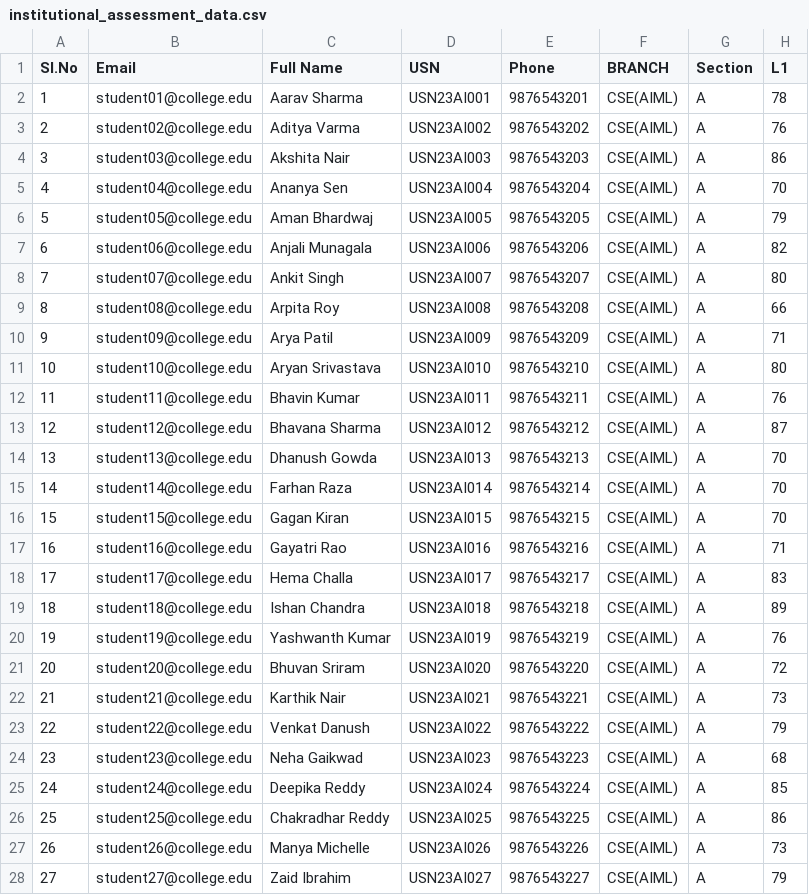
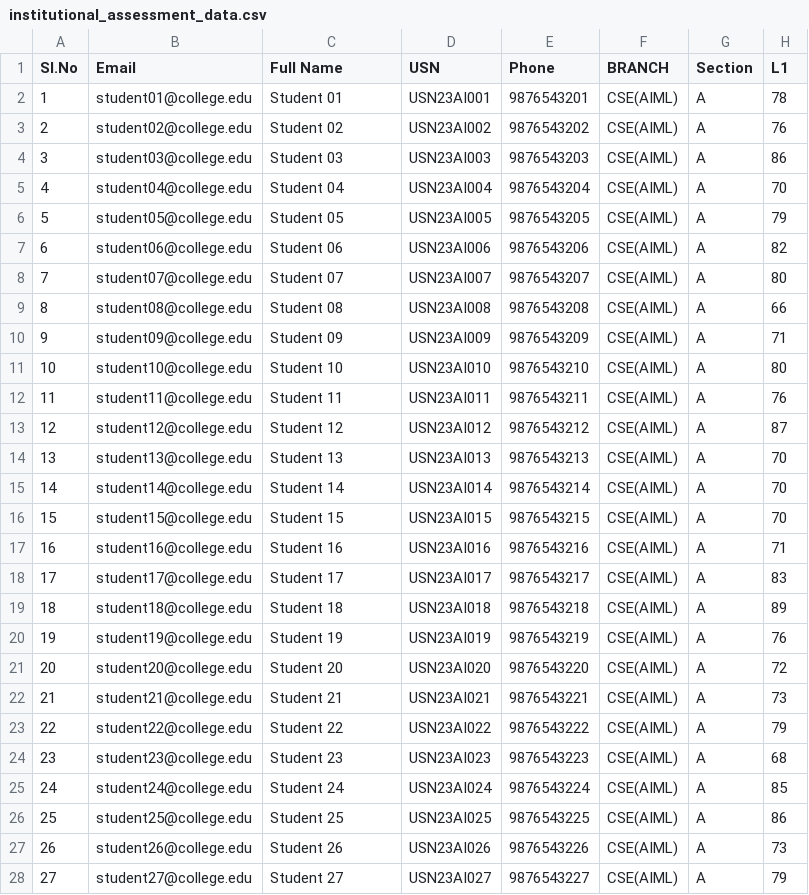
Before and after one commit to muhammadnavas/student-placement-prediction, a CSV file: data/institutional_assessment_data.csv, drawn as a sheet; only a part is shown; the diff covers the shown part only; the diff names each change by its address in the sheet, - before the commit and + after, or states it on an @@ line.

Commit message:
Anonymize all student records in institutional dataset

```diff
--- a/data/institutional_assessment_data.csv
+++ b/data/institutional_assessment_data.csv
-C2 (Full Name): Aarav Sharma
+C2 (Full Name): Student 01
-C3 (Full Name): Aditya Varma
+C3 (Full Name): Student 02
-C4 (Full Name): Akshita Nair
+C4 (Full Name): Student 03
-C5 (Full Name): Ananya Sen
+C5 (Full Name): Student 04
-C6 (Full Name): Aman Bhardwaj
+C6 (Full Name): Student 05
-C7 (Full Name): Anjali Munagala
+C7 (Full Name): Student 06
-C8 (Full Name): Ankit Singh
+C8 (Full Name): Student 07
-C9 (Full Name): Arpita Roy
+C9 (Full Name): Student 08
-C10 (Full Name): Arya Patil
+C10 (Full Name): Student 09
-C11 (Full Name): Aryan Srivastava
+C11 (Full Name): Student 10
-C12 (Full Name): Bhavin Kumar
+C12 (Full Name): Student 11
-C13 (Full Name): Bhavana Sharma
+C13 (Full Name): Student 12
-C14 (Full Name): Dhanush Gowda
+C14 (Full Name): Student 13
-C15 (Full Name): Farhan Raza
+C15 (Full Name): Student 14
-C16 (Full Name): Gagan Kiran
+C16 (Full Name): Student 15
-C17 (Full Name): Gayatri Rao
+C17 (Full Name): Student 16
-C18 (Full Name): Hema Challa
+C18 (Full Name): Student 17
-C19 (Full Name): Ishan Chandra
+C19 (Full Name): Student 18
-C20 (Full Name): Yashwanth Kumar
+C20 (Full Name): Student 19
-C21 (Full Name): Bhuvan Sriram
+C21 (Full Name): Student 20
-C22 (Full Name): Karthik Nair
+C22 (Full Name): Student 21
-C23 (Full Name): Venkat Danush
+C23 (Full Name): Student 22
-C24 (Full Name): Neha Gaikwad
+C24 (Full Name): Student 23
-C25 (Full Name): Deepika Reddy
+C25 (Full Name): Student 24
-C26 (Full Name): Chakradhar Reddy
+C26 (Full Name): Student 25
-C27 (Full Name): Manya Michelle
+C27 (Full Name): Student 26
-C28 (Full Name): Zaid Ibrahim
+C28 (Full Name): Student 27
```
Also changed, not shown: 40 edited cells elsewhere in this file, 1 other file.
